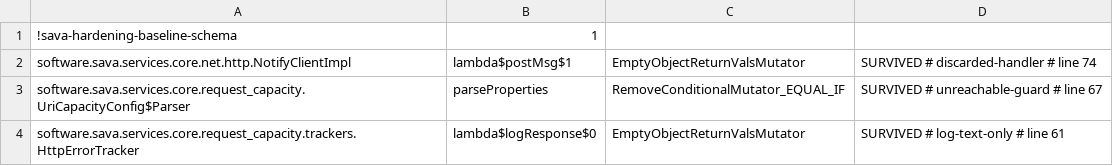
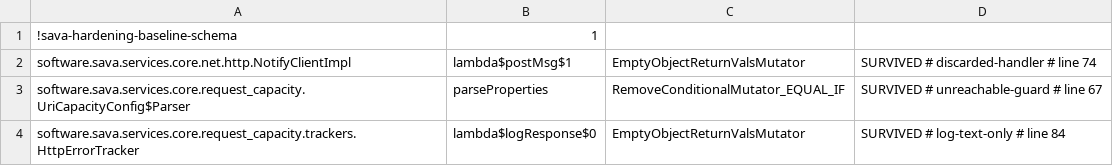
Before and after one commit to sava-software/ravina, a CSV file: ravina-core/config/pitest/catchAll-accepted.csv, drawn as a sheet.

Commit message:
chore(hardening): retag the accepted lines the endpoint parsing and group keys moved
BaselineRetag on core config and catchAll, solana config and kms httpKms. The
offsets are uniform per file: +2 under each added WHAT constant, +1 for
ServiceConfigUtil's URISyntaxException import and HttpKMSClient's constant, and
HttpErrorTracker's log lambda moved below groupKey (61 to 84). Every row keeps
its label. The core README's two line pointers follow: the log lambda, and the
UriCapacityConfig !url.isBlank() guard, now at line 76. That row's own
'# line 67' tag cannot be retagged, since it matches no licensed-engine mutant.

```diff
--- a/ravina-core/config/pitest/catchAll-accepted.csv
+++ b/ravina-core/config/pitest/catchAll-accepted.csv
@@ -3,2 +3,2 @@ software.sava.services.core.net.http.NotifyClientImpl,lambda$postMsg$1,EmptyObje
 software.sava.services.core.request_capacity.UriCapacityConfig$Parser,parseProperties,RemoveConditionalMutator_EQUAL_IF,SURVIVED # unreachable-guard # line 67
-software.sava.services.core.request_capacity.trackers.HttpErrorTracker,lambda$logResponse$0,EmptyObjectReturnValsMutator,SURVIVED # log-text-only # line 61
+software.sava.services.core.request_capacity.trackers.HttpErrorTracker,lambda$logResponse$0,EmptyObjectReturnValsMutator,SURVIVED # log-text-only # line 84
```
Also changed, not shown: ravina-core/config/pitest/config-accepted.csv, ravina-kms/http/config/pitest/httpKms-accepted.csv, 2 other files.
